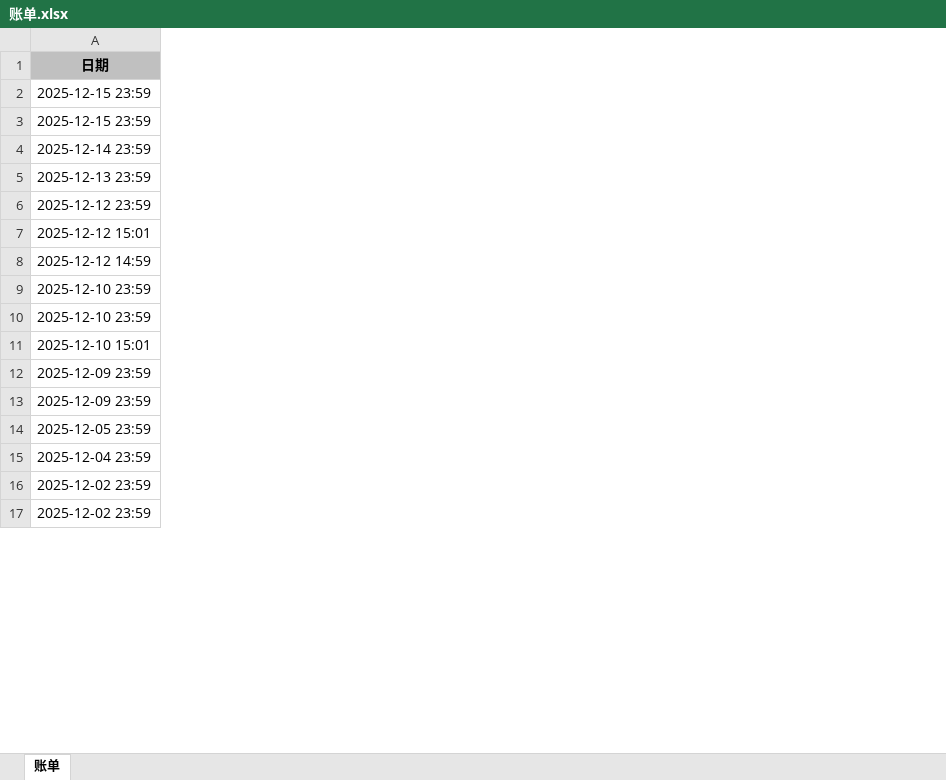
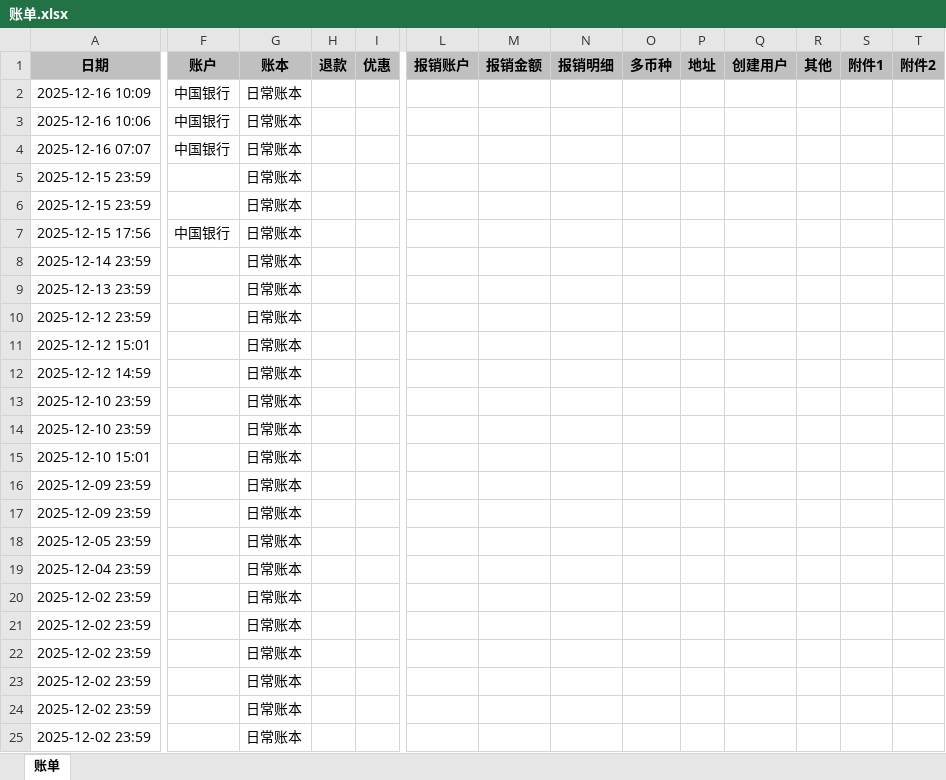
Before and after one commit to JIDAIN/bill, an Excel workbook: 账单.xlsx, sheet 账单, drawn as a sheet; only a part is shown, gaps mark what is left out; values as stored, in another font and other column widths than the file's, no borders; removed rows and columns are numbered as before the commit, all else as after; rows hold the shown columns only; the diff covers the shown part only; the diff names each change by its address in the sheet, - before the commit and + after, or states it on an @@ line.

```diff
--- a/账单.xlsx (sheet 账单)
+++ b/账单.xlsx (sheet 账单)
+column F (账户), empty
+column G (账本), row 5: 日常账本; rows 8-12: all 日常账本; rows 14-15: 日常账本 | 日常账本; rows 17-19: all 日常账本; row 25: 日常账本
+column H (退款), empty
+column I (优惠), empty
+column L (报销账户), empty
+column M (报销金额), empty
+column N (报销明细), empty
+column O (多币种), empty
+column P (地址), empty
+column Q (创建用户), empty
+column R (其他), empty
+column S (附件1), empty
+column T (附件2), empty
-row 2: 2025-12-15 23:59
+row 2: 2025-12-16 10:09 | 中国银行 | 日常账本
+row 3: 2025-12-16 10:06 | 中国银行 | 日常账本
+row 4: 2025-12-16 07:07 | 中国银行 | 日常账本
+row 6: 2025-12-15 23:59 |  | 日常账本
+row 7: 2025-12-15 17:56 | 中国银行 | 日常账本
@@ row 10 moved to row 13: 2025-12-10 23:59 @@
+row 16: 2025-12-09 23:59 |  | 日常账本
-row 13: 2025-12-09 23:59
@@ row 21 moved to row 20: 2025-12-02 23:59 @@
@@ row 20 moved to row 21: 2025-12-02 23:59 @@
@@ row 19 moved to row 22: 2025-12-02 23:59 @@
@@ row 18 moved to row 23: 2025-12-02 23:59 @@
@@ row 17 moved to row 24: 2025-12-02 23:59 @@
```
Also changed, not shown: 41 added rows, 39 removed rows, 678 moved rows, 3 added columns and 30 edited cells elsewhere in this sheet, 1 other file.
